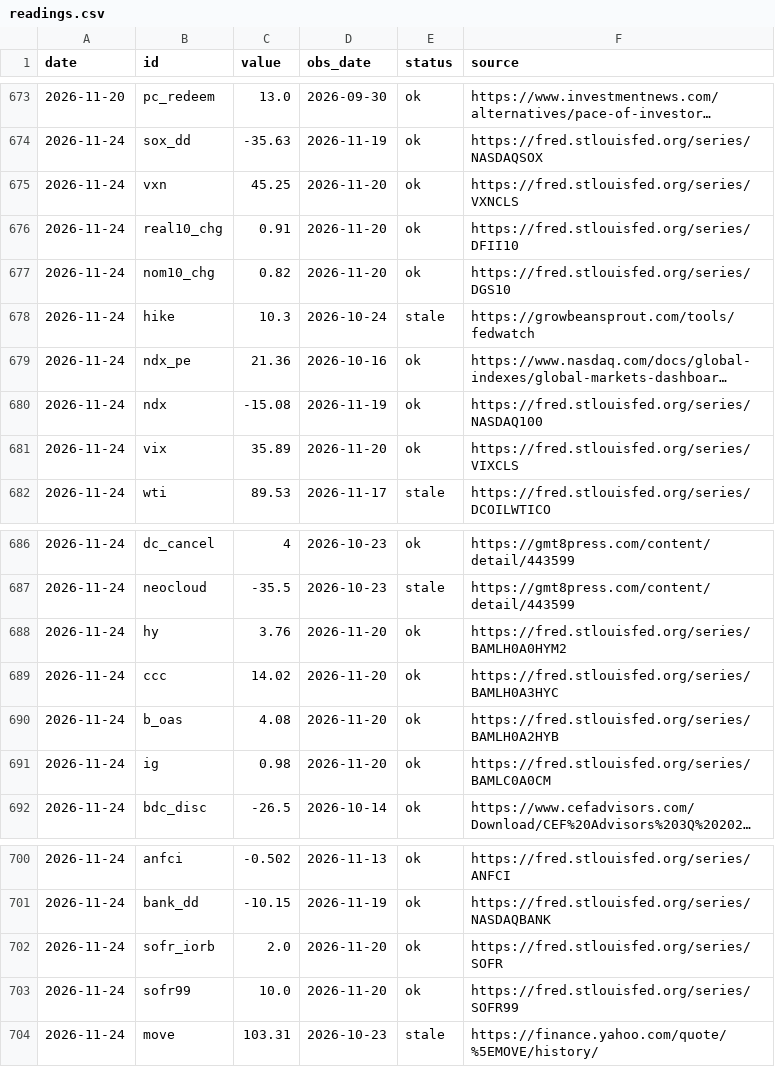
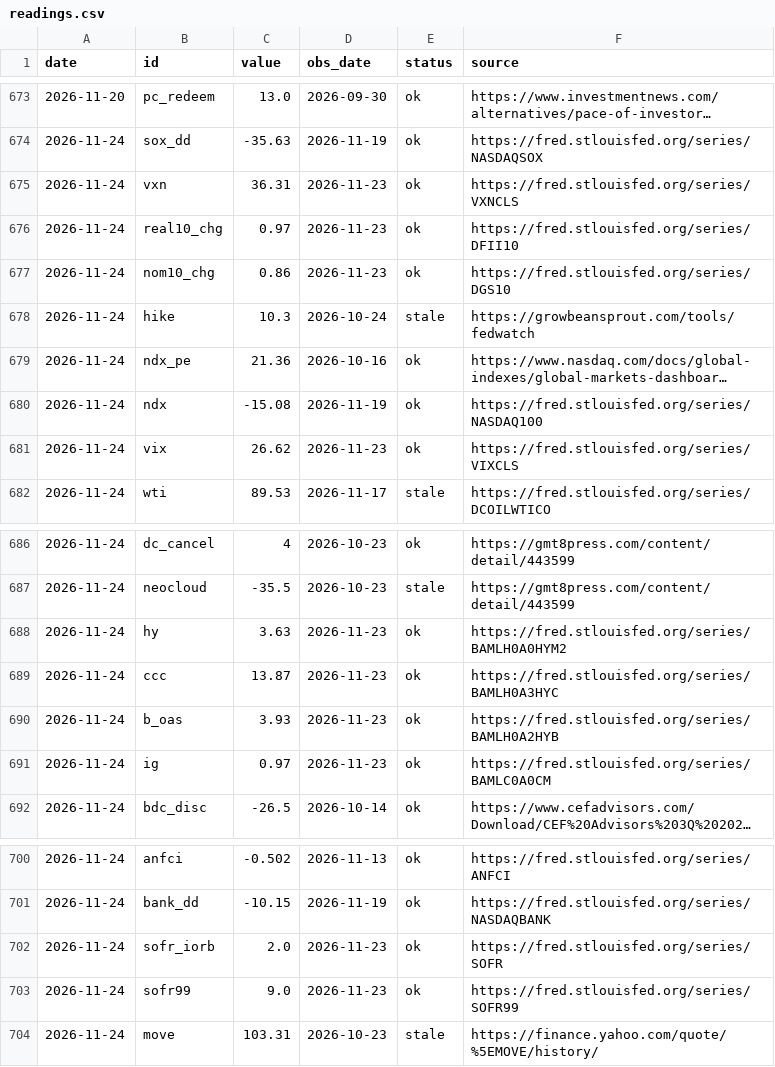
Before and after one commit to iftekherchowdhury/ai-crash-risk-monitor, a CSV file: data/readings.csv, drawn as a sheet; only a part is shown, gaps mark what is left out; long unchanged cells end in …; the diff names each change by its address in the sheet, - before the commit and + after, or states it on an @@ line.

```diff
--- a/data/readings.csv
+++ b/data/readings.csv
-C675 (value): 45.25
+C675 (value): 36.31
-D675:D677 (obs_date): 2026-11-20
+D675:D677 (obs_date): 2026-11-23
-C676 (value): 0.91
+C676 (value): 0.97
-C677 (value): 0.82
+C677 (value): 0.86
-C681 (value): 35.89
+C681 (value): 26.62
-D681 (obs_date): 2026-11-20
+D681 (obs_date): 2026-11-23
-C688 (value): 3.76
+C688 (value): 3.63
-D688:D691 (obs_date): 2026-11-20
+D688:D691 (obs_date): 2026-11-23
-C689 (value): 14.02
+C689 (value): 13.87
-C690 (value): 4.08
+C690 (value): 3.93
-C691 (value): 0.98
+C691 (value): 0.97
-D702:D703 (obs_date): 2026-11-20
+D702:D703 (obs_date): 2026-11-23
-C703 (value): 10.0
+C703 (value): 9.0
```
Also changed, not shown: data/probabilities.csv, 1 other file.
